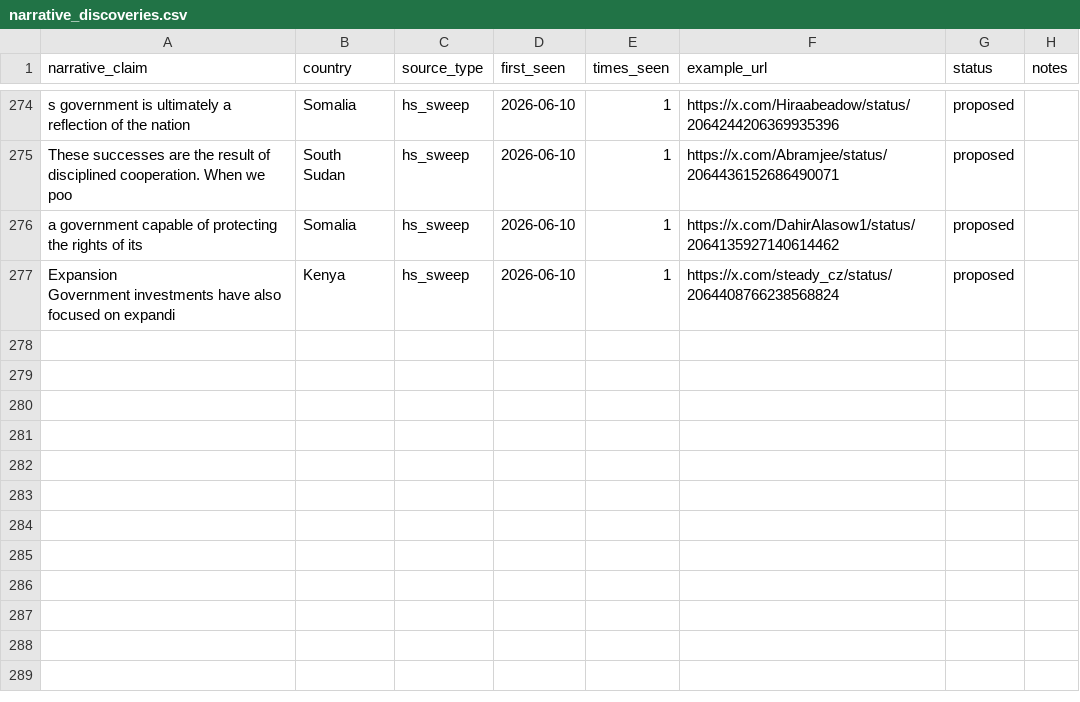
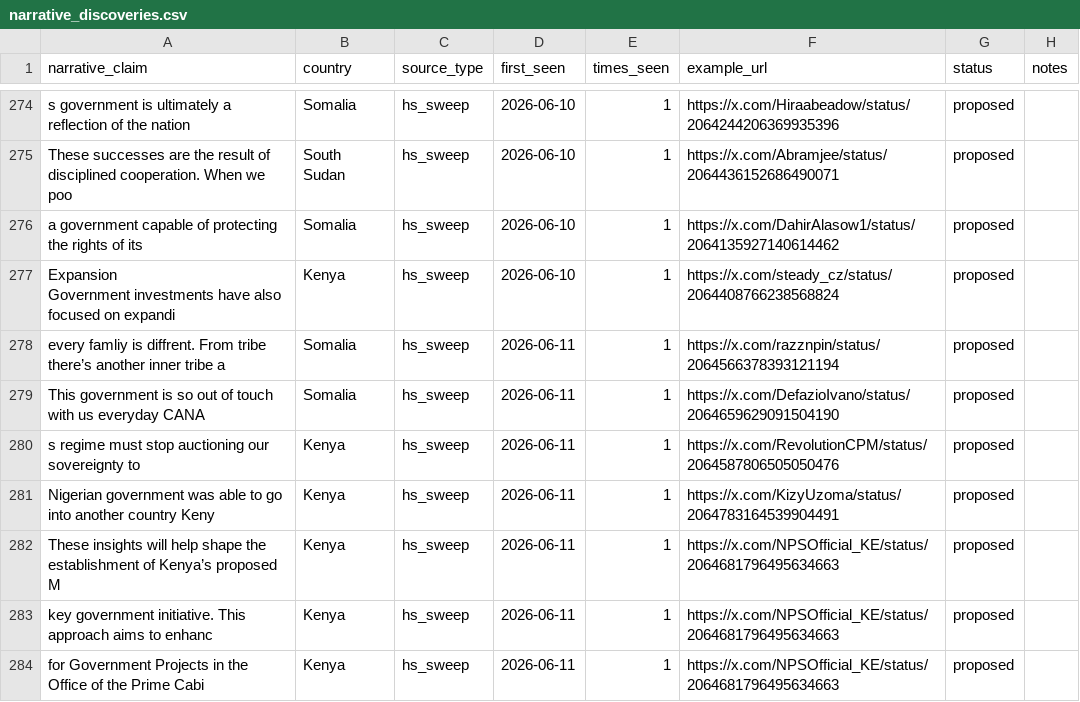
Before and after one commit to KSvend/IRIS, a CSV file: monitoring/autolearn/narrative_discoveries.csv, drawn as a sheet; only a part is shown, gaps mark what is left out.

```diff
--- a/monitoring/autolearn/narrative_discoveries.csv
+++ b/monitoring/autolearn/narrative_discoveries.csv
@@ -286 +286,8 @@ a government capable of protecting the rights of its,Somalia,hs_sweep,2026-06-10
 Government investments have also focused on expandi",Kenya,hs_sweep,2026-06-10,1,https://x.com/steady_cz/status/2064408766238568824,proposed,
+every famliy is diffrent. From tribe there’s another inner tribe a,Somalia,hs_sweep,2026-06-11,1,https://x.com/razznpin/status/2064566378393121194,proposed,
+This government is so out of touch with us everyday CANA,Somalia,hs_sweep,2026-06-11,1,https://x.com/DefazioIvano/status/2064659629091504190,proposed,
+s regime must stop auctioning our sovereignty to,Kenya,hs_sweep,2026-06-11,1,https://x.com/RevolutionCPM/status/2064587806505050476,proposed,
+Nigerian government was able to go into another country Keny,Kenya,hs_sweep,2026-06-11,1,https://x.com/KizyUzoma/status/2064783164539904491,proposed,
+These insights will help shape the establishment of Kenya’s proposed M,Kenya,hs_sweep,2026-06-11,1,https://x.com/NPSOfficial_KE/status/2064681796495634663,proposed,
+key government initiative. This approach aims to enhanc,Kenya,hs_sweep,2026-06-11,1,https://x.com/NPSOfficial_KE/status/2064681796495634663,proposed,
+for Government Projects in the Office of the Prime Cabi,Kenya,hs_sweep,2026-06-11,1,https://x.com/NPSOfficial_KE/status/2064681796495634663,proposed,
```
Also changed, not shown: monitoring/autolearn/learned_keywords_hs.csv, monitoring/autolearn/toxic_handles.csv, 9 other files.
